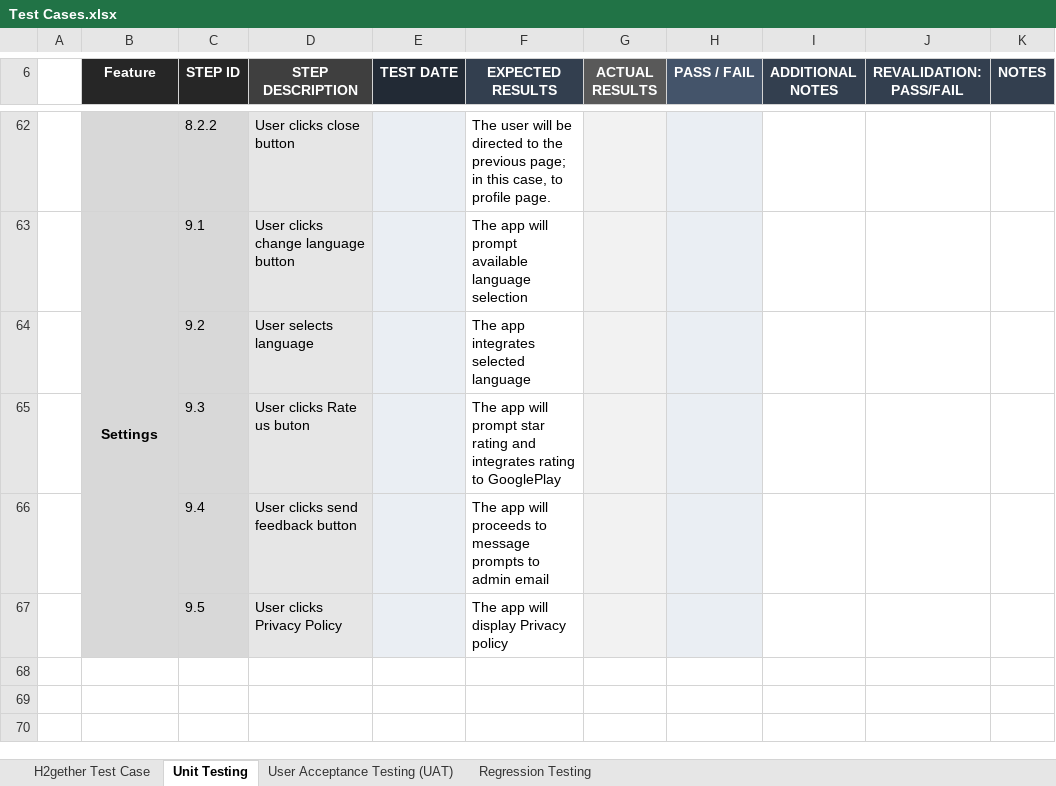
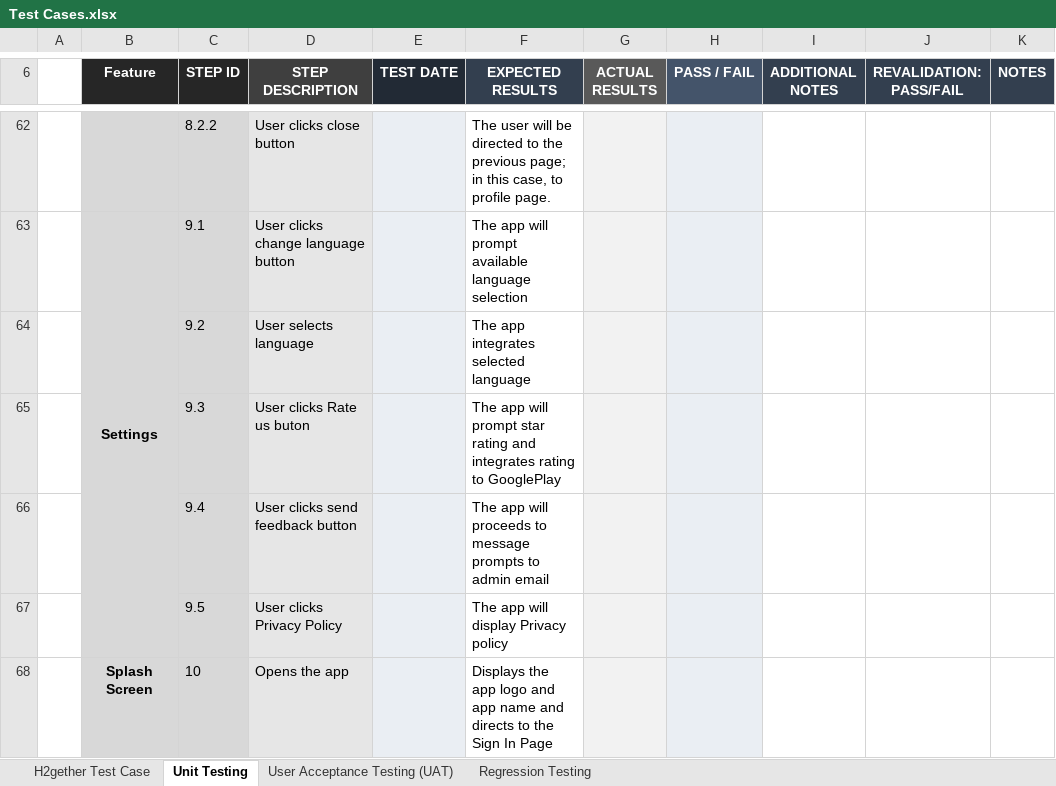
Before and after one commit to irishmicoletcando/h2gether-mobile-app, an Excel workbook: Test Cases.xlsx, sheet Unit Testing, drawn as a sheet; only a part is shown, gaps mark what is left out; values as stored, in another font and other column widths than the file's, no borders; charts and pictures and conditional formats not drawn; the diff names each change by its address in the sheet, - before the commit and + after, or states it on an @@ line.

Commit message:
Add unit testing for splash screen

```diff
--- a/Test Cases.xlsx (sheet Unit Testing)
+++ b/Test Cases.xlsx (sheet Unit Testing)
+row 68:  | Splash Screen | 10 | Opens the app |  | Displays the app logo and app name and directs to the Sign In Page
```
Also changed, not shown: charts or pictures.
